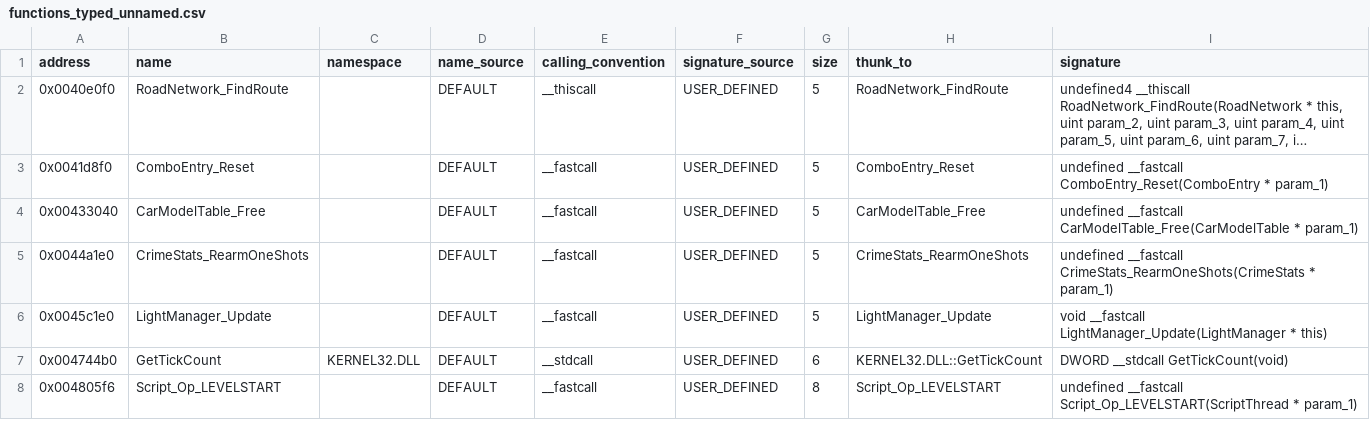
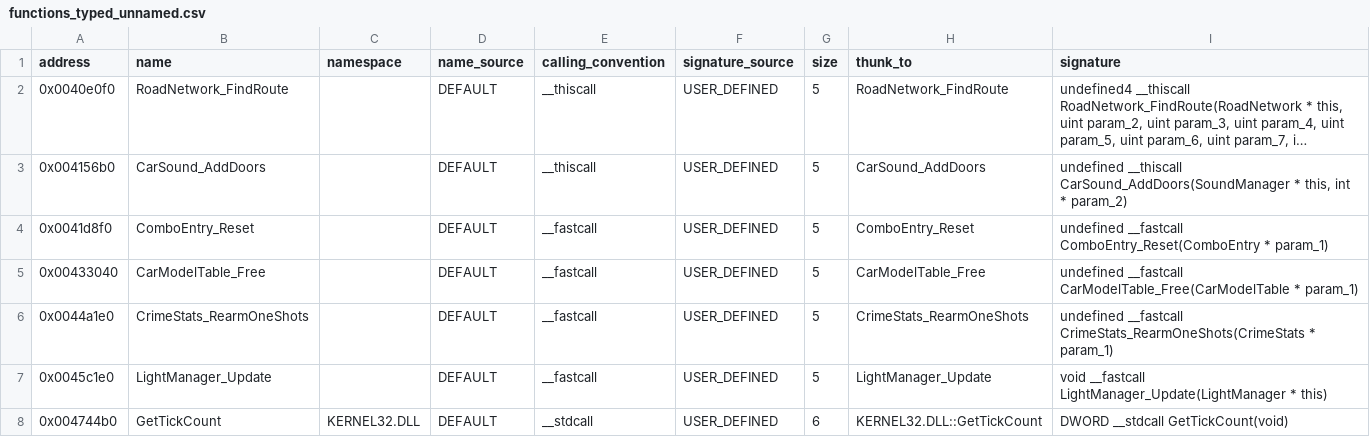
Before and after one commit to h0x91b/gta2-asm, a CSV file: re/functions_typed_unnamed.csv, drawn as a sheet; only a part is shown; the shorter side is filled out with more unchanged rows; long unchanged cells end in …; the diff names each change by its address in the sheet, - before the commit and + after, or states it on an @@ line.

```diff
--- a/re/functions_typed_unnamed.csv
+++ b/re/functions_typed_unnamed.csv
+row 3: 0x004156b0 | CarSound_AddDoors |  | DEFAULT | __thiscall | USER_DEFINED | 5 | CarSound_AddDoors | undefined __thiscall CarSound_AddDoors(SoundManager * this, int * param_2)
```
Also changed, not shown: re/functions.csv, re/globals.csv, 8 other files.
